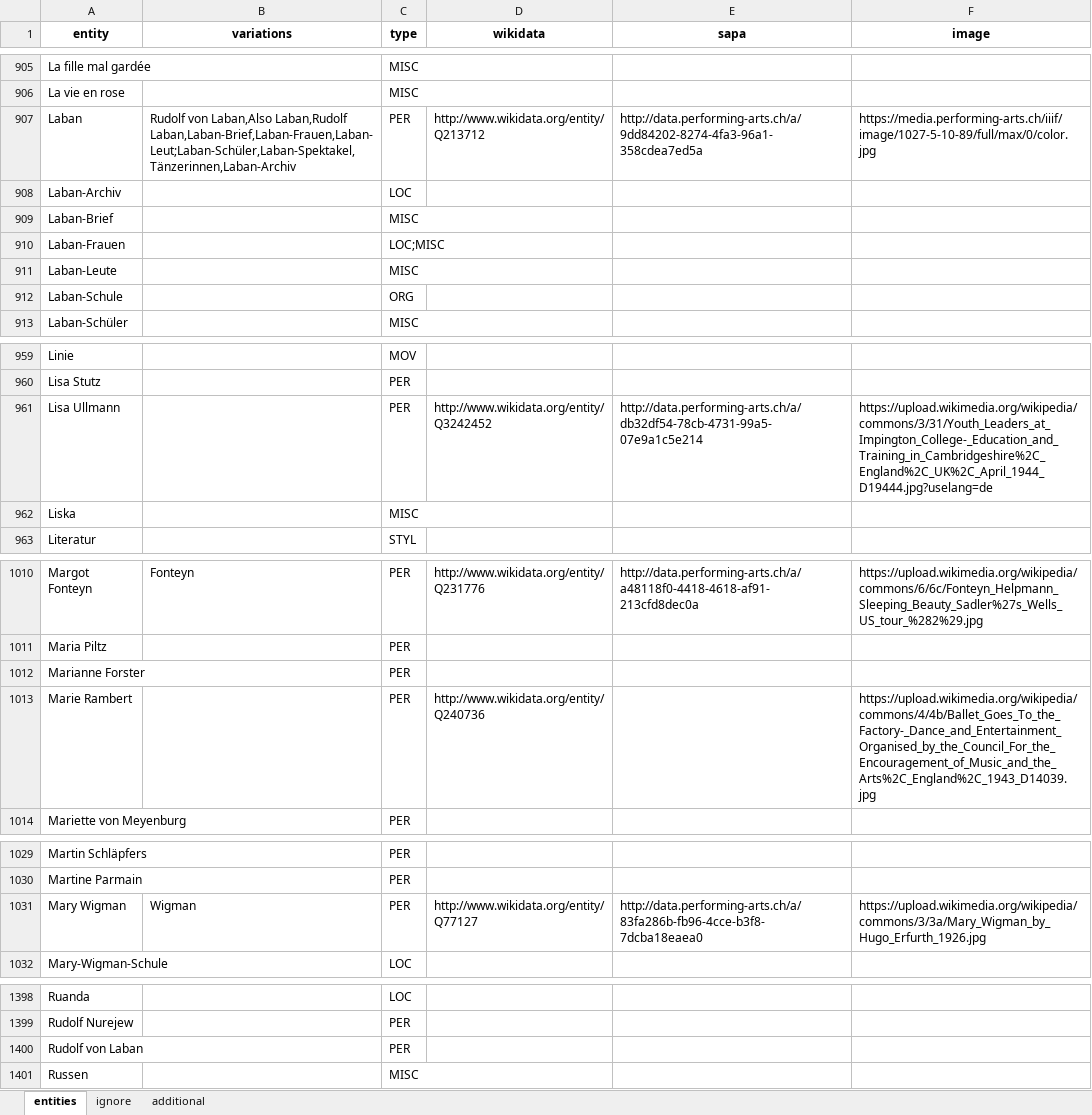
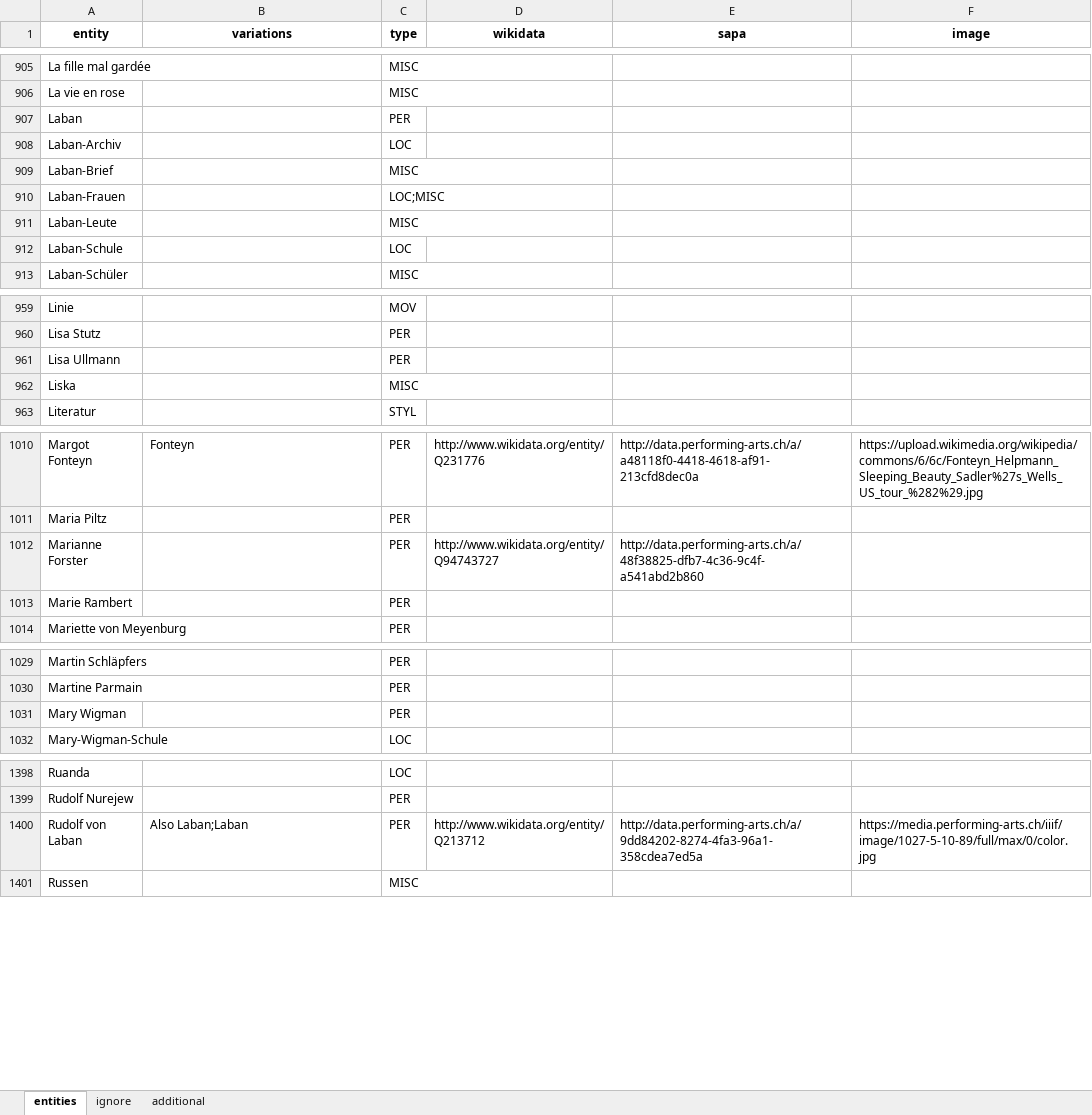
Before and after one commit to sapa/pellaton-experience-data, an Excel workbook: data/merged-entities.xlsx, sheet entities, drawn as a sheet; only a part is shown, gaps mark what is left out; values as stored, in another font and other column widths than the file's, no borders; the diff covers the shown part only; the diff names each change by its address in the sheet, - before the commit and + after, or states it on an @@ line.

```diff
--- a/data/merged-entities.xlsx (sheet entities)
+++ b/data/merged-entities.xlsx (sheet entities)
-B907 (variations): Rudolf von Laban,Also Laban,Rudolf Laban,Laban-Brief,Laban-Frauen,Laban-Leut;Laban-Schüler,Laban-Spektakel,Tänzerinnen,Laban-Archiv
+B907 (variations): (empty)
-D907 (wikidata): http://www.wikidata.org/entity/Q213712
+D907 (wikidata): (empty)
-E907 (sapa): http://data.performing-arts.ch/a/9dd84202-8274-4fa3-96a1-358cdea7ed5a
+E907 (sapa): (empty)
-F907 (image): https://media.performing-arts.ch/iiif/image/1027-5-10-89/full/max/0/color.jpg
+F907 (image): (empty)
-C912 (type): ORG
+C912 (type): LOC
-D961 (wikidata): http://www.wikidata.org/entity/Q3242452
+D961 (wikidata): (empty)
-E961 (sapa): http://data.performing-arts.ch/a/db32df54-78cb-4731-99a5-07e9a1c5e214
+E961 (sapa): (empty)
-F961 (image): https://upload.wikimedia.org/wikipedia/commons/3/31/Youth_Leaders_at_Impington_College-_Education_and_Training_in_Cambridgeshire%2C_England%2C_UK%2C_April_1944_D19444.jpg?uselang=de
+F961 (image): (empty)
-D1012 (wikidata): (empty)
+D1012 (wikidata): http://www.wikidata.org/entity/Q94743727
-E1012 (sapa): (empty)
+E1012 (sapa): http://data.performing-arts.ch/a/48f38825-dfb7-4c36-9c4f-a541abd2b860
-D1013 (wikidata): http://www.wikidata.org/entity/Q240736
+D1013 (wikidata): (empty)
-F1013 (image): https://upload.wikimedia.org/wikipedia/commons/4/4b/Ballet_Goes_To_the_Factory-_Dance_and_Entertainment_Organised_by_the_Council_For_the_Encouragement_of_Music_and_the_Arts%2C_England%2C_1943_D14039.jpg
+F1013 (image): (empty)
-B1031 (variations): Wigman
+B1031 (variations): (empty)
-D1031 (wikidata): http://www.wikidata.org/entity/Q77127
+D1031 (wikidata): (empty)
-E1031 (sapa): http://data.performing-arts.ch/a/83fa286b-fb96-4cce-b3f8-7dcba18eaea0
+E1031 (sapa): (empty)
-F1031 (image): https://upload.wikimedia.org/wikipedia/commons/3/3a/Mary_Wigman_by_Hugo_Erfurth_1926.jpg
+F1031 (image): (empty)
-B1400 (variations): (empty)
+B1400 (variations): Also Laban;Laban
-D1400 (wikidata): (empty)
+D1400 (wikidata): http://www.wikidata.org/entity/Q213712
-E1400 (sapa): (empty)
+E1400 (sapa): http://data.performing-arts.ch/a/9dd84202-8274-4fa3-96a1-358cdea7ed5a
-F1400 (image): (empty)
+F1400 (image): https://media.performing-arts.ch/iiif/image/1027-5-10-89/full/max/0/color.jpg
```
Also changed, not shown: 26 edited cells elsewhere in this sheet, data/extracted-entities.xlsx, 1 other file.
